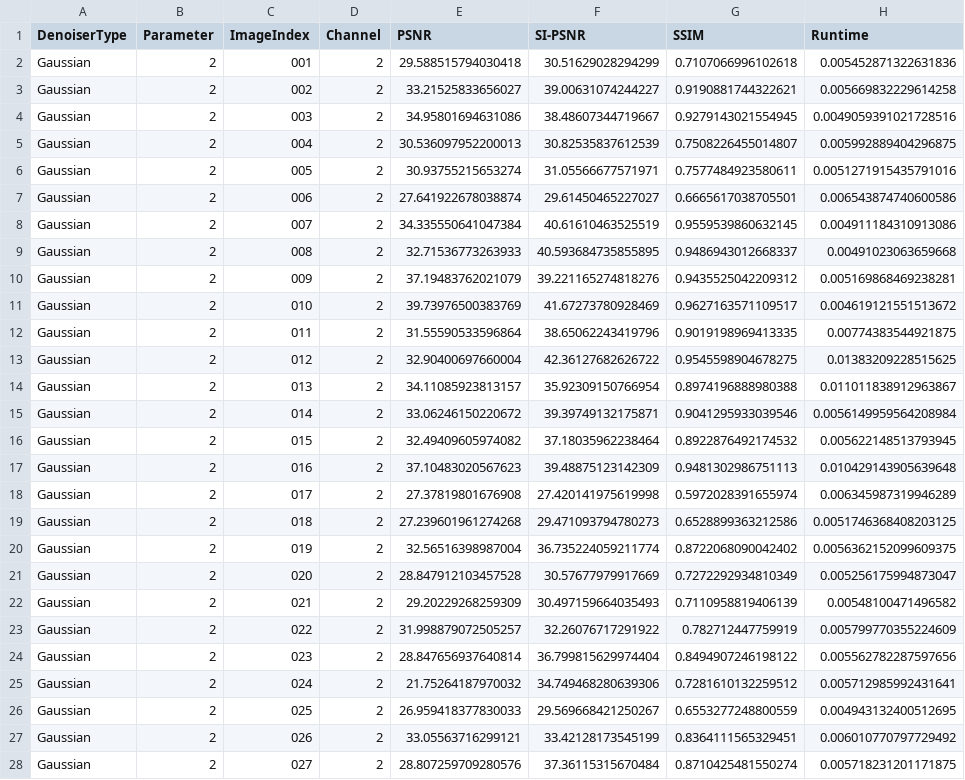
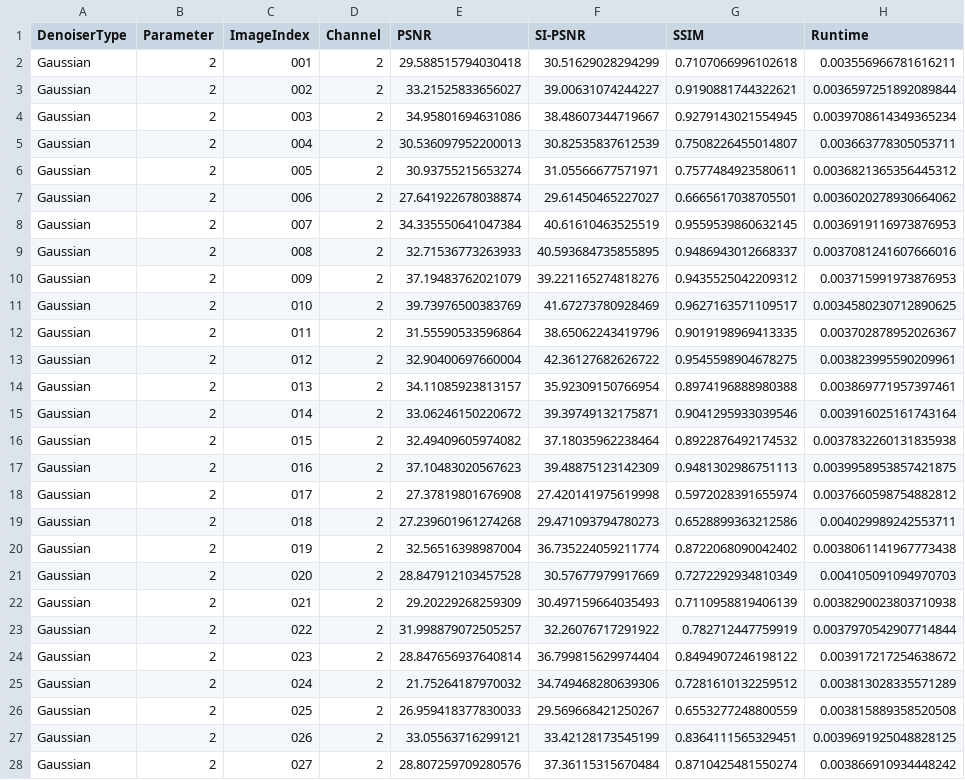
Before and after one commit to CS-433/ml-project-2-m-m-ms_, a CSV file: data/output/Gaussian/Gaussian_channel2_denoiser_results.csv, drawn as a sheet; only a part is shown; the diff covers the shown part only.

```diff
--- a/data/output/Gaussian/Gaussian_channel2_denoiser_results.csv
+++ b/data/output/Gaussian/Gaussian_channel2_denoiser_results.csv
@@ -1,28 +1,28 @@
 DenoiserType,Parameter,ImageIndex,Channel,PSNR,SI-PSNR,SSIM,Runtime
-Gaussian,2,001,2,29.588515794030418,30.51629028294299,0.7107066996102618,0.005452871322631836
-Gaussian,2,002,2,33.21525833656027,39.00631074244227,0.9190881744322621,0.005669832229614258
-Gaussian,2,003,2,34.95801694631086,38.48607344719667,0.9279143021554945,0.0049059391021728516
-Gaussian,2,004,2,30.536097952200013,30.82535837612539,0.7508226455014807,0.005992889404296875
-Gaussian,2,005,2,30.93755215653274,31.05566677571971,0.7577484923580611,0.0051271915435791016
-Gaussian,2,006,2,27.641922678038874,29.61450465227027,0.6665617038705501,0.006543874740600586
-Gaussian,2,007,2,34.335550641047384,40.61610463525519,0.9559539860632145,0.004911184310913086
-Gaussian,2,008,2,32.71536773263933,40.593684735855895,0.9486943012668337,0.00491023063659668
-Gaussian,2,009,2,37.19483762021079,39.221165274818276,0.9435525042209312,0.005169868469238281
-Gaussian,2,010,2,39.73976500383769,41.67273780928469,0.9627163571109517,0.004619121551513672
-Gaussian,2,011,2,31.55590533596864,38.65062243419796,0.9019198969413335,0.00774383544921875
-Gaussian,2,012,2,32.90400697660004,42.36127682626722,0.9545598904678275,0.01383209228515625
-Gaussian,2,013,2,34.11085923813157,35.92309150766954,0.8974196888980388,0.011011838912963867
-Gaussian,2,014,2,33.06246150220672,39.39749132175871,0.9041295933039546,0.0056149959564208984
-Gaussian,2,015,2,32.49409605974082,37.18035962238464,0.8922876492174532,0.005622148513793945
-Gaussian,2,016,2,37.10483020567623,39.48875123142309,0.9481302986751113,0.010429143905639648
-Gaussian,2,017,2,27.37819801676908,27.420141975619998,0.5972028391655974,0.006345987319946289
-Gaussian,2,018,2,27.239601961274268,29.471093794780273,0.6528899363212586,0.0051746368408203125
-Gaussian,2,019,2,32.56516398987004,36.735224059211774,0.8722068090042402,0.0056362152099609375
-Gaussian,2,020,2,28.847912103457528,30.57677979917669,0.7272292934810349,0.005256175994873047
-Gaussian,2,021,2,29.20229268259309,30.497159664035493,0.7110958819406139,0.00548100471496582
-Gaussian,2,022,2,31.998879072505257,32.26076717291922,0.782712447759919,0.005799770355224609
-Gaussian,2,023,2,28.847656937640814,36.799815629974404,0.8494907246198122,0.005562782287597656
-Gaussian,2,024,2,21.75264187970032,34.749468280639306,0.7281610132259512,0.005712985992431641
-Gaussian,2,025,2,26.959418377830033,29.569668421250267,0.6553277248800559,0.004943132400512695
-Gaussian,2,026,2,33.05563716299121,33.42128173545199,0.8364111565329451,0.006010770797729492
-Gaussian,2,027,2,28.807259709280576,37.36115315670484,0.8710425481550274,0.005718231201171875
+Gaussian,2,001,2,29.588515794030418,30.51629028294299,0.7107066996102618,0.003556966781616211
+Gaussian,2,002,2,33.21525833656027,39.00631074244227,0.9190881744322621,0.0036597251892089844
+Gaussian,2,003,2,34.95801694631086,38.48607344719667,0.9279143021554945,0.0039708614349365234
+Gaussian,2,004,2,30.536097952200013,30.82535837612539,0.7508226455014807,0.003663778305053711
+Gaussian,2,005,2,30.93755215653274,31.05566677571971,0.7577484923580611,0.0036821365356445312
+Gaussian,2,006,2,27.641922678038874,29.61450465227027,0.6665617038705501,0.0036020278930664062
+Gaussian,2,007,2,34.335550641047384,40.61610463525519,0.9559539860632145,0.0036919116973876953
+Gaussian,2,008,2,32.71536773263933,40.593684735855895,0.9486943012668337,0.0037081241607666016
+Gaussian,2,009,2,37.19483762021079,39.221165274818276,0.9435525042209312,0.003715991973876953
+Gaussian,2,010,2,39.73976500383769,41.67273780928469,0.9627163571109517,0.0034580230712890625
+Gaussian,2,011,2,31.55590533596864,38.65062243419796,0.9019198969413335,0.003702878952026367
+Gaussian,2,012,2,32.90400697660004,42.36127682626722,0.9545598904678275,0.003823995590209961
+Gaussian,2,013,2,34.11085923813157,35.92309150766954,0.8974196888980388,0.003869771957397461
+Gaussian,2,014,2,33.06246150220672,39.39749132175871,0.9041295933039546,0.003916025161743164
+Gaussian,2,015,2,32.49409605974082,37.18035962238464,0.8922876492174532,0.0037832260131835938
+Gaussian,2,016,2,37.10483020567623,39.48875123142309,0.9481302986751113,0.0039958953857421875
+Gaussian,2,017,2,27.37819801676908,27.420141975619998,0.5972028391655974,0.0037660598754882812
+Gaussian,2,018,2,27.239601961274268,29.471093794780273,0.6528899363212586,0.004029989242553711
+Gaussian,2,019,2,32.56516398987004,36.735224059211774,0.8722068090042402,0.0038061141967773438
+Gaussian,2,020,2,28.847912103457528,30.57677979917669,0.7272292934810349,0.004105091094970703
+Gaussian,2,021,2,29.20229268259309,30.497159664035493,0.7110958819406139,0.0038290023803710938
+Gaussian,2,022,2,31.998879072505257,32.26076717291922,0.782712447759919,0.0037970542907714844
+Gaussian,2,023,2,28.847656937640814,36.799815629974404,0.8494907246198122,0.003917217254638672
+Gaussian,2,024,2,21.75264187970032,34.749468280639306,0.7281610132259512,0.003813028335571289
+Gaussian,2,025,2,26.959418377830033,29.569668421250267,0.6553277248800559,0.003815889358520508
+Gaussian,2,026,2,33.05563716299121,33.42128173545199,0.8364111565329451,0.0039691925048828125
+Gaussian,2,027,2,28.807259709280576,37.36115315670484,0.8710425481550274,0.003866910934448242
```
Also changed, not shown: 93 edited cells elsewhere in this file, data/output/Gaussian/Gaussian_channel1_denoiser_results.csv, data/output/Median/Median_channel0_denoiser_results.csv, 8 other files.
